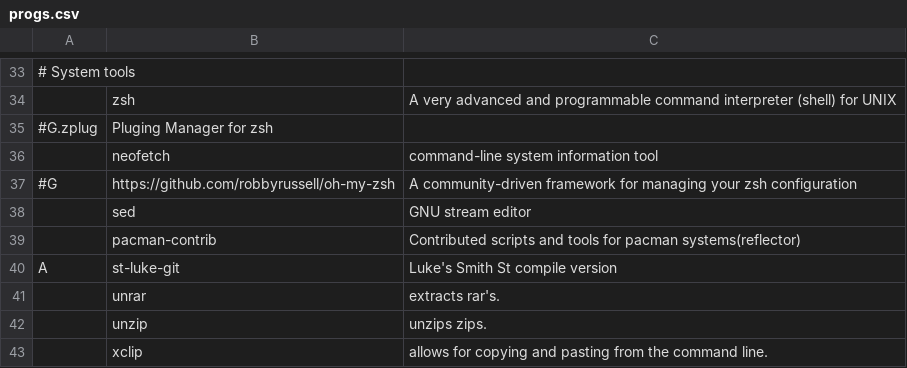
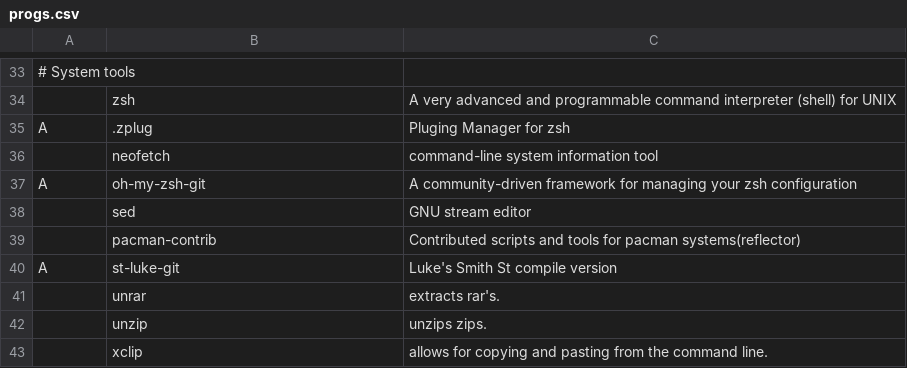
Before and after one commit to annata83/arch_Tilling, a CSV file: progs.csv, drawn as a sheet; only a part is shown, gaps mark what is left out; removed rows and columns are numbered as before the commit, all else as after; the diff names each change by its address in the sheet, - before the commit and + after, or states it on an @@ line.

```diff
--- a/progs.csv
+++ b/progs.csv
-row 35: #G.zplug | Pluging Manager for zsh
+row 35: A | .zplug | Pluging Manager for zsh
-row 37: #G | https://github.com/robbyrussell/oh-my-zsh | A community-driven framework for managing your zsh configuration
+row 37: A | oh-my-zsh-git | A community-driven framework for managing your zsh configuration
```
Also changed, not shown: 7 other files.
